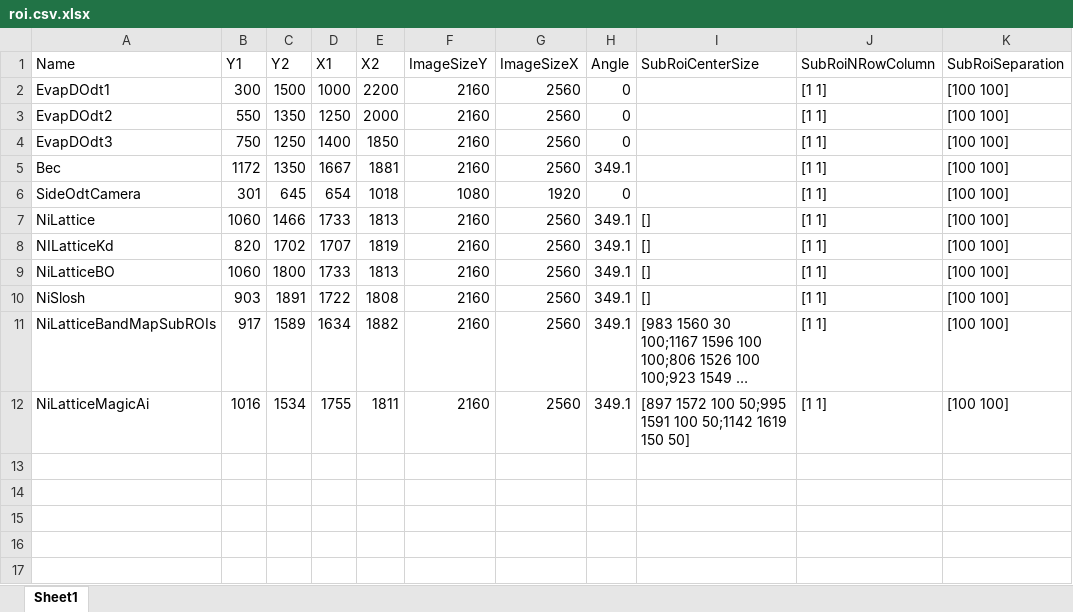
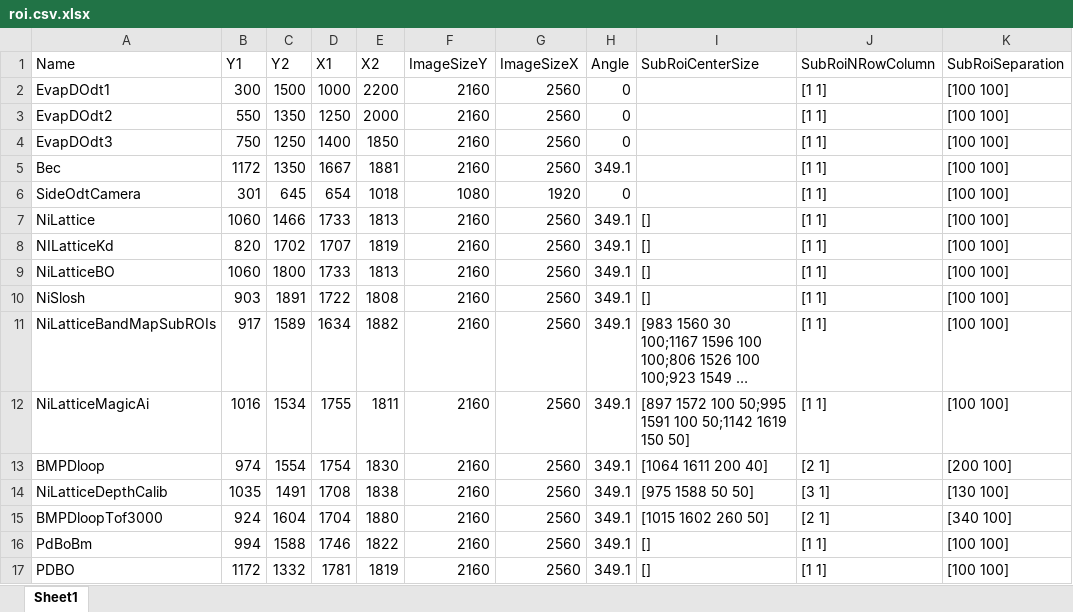
Before and after one commit to weldlabucsb/MuscleMuseum_Li, an Excel workbook: .config/acquisitionConfig/roi.csv.xlsx, sheet Sheet1, drawn as a sheet; long unchanged cells end in …; values as stored, in another font and other column widths than the file's, no borders; the diff names each change by its address in the sheet, - before the commit and + after, or states it on an @@ line.

```diff
--- a/.config/acquisitionConfig/roi.csv.xlsx (sheet Sheet1)
+++ b/.config/acquisitionConfig/roi.csv.xlsx (sheet Sheet1)
+row 13: BMPDloop | 974 | 1554 | 1754 | 1830 | 2160 | 2560 | 349.1 | [1064 1611 200 40] | [2 1] | [200 100]
+row 14: NiLatticeDepthCalib | 1035 | 1491 | 1708 | 1838 | 2160 | 2560 | 349.1 | [975 1588 50 50] | [3 1] | [130 100]
+row 15: BMPDloopTof3000 | 924 | 1604 | 1704 | 1880 | 2160 | 2560 | 349.1 | [1015 1602 260 50] | [2 1] | [340 100]
+row 16: PdBoBm | 994 | 1588 | 1746 | 1822 | 2160 | 2560 | 349.1 | [] | [1 1] | [100 100]
+row 17: PDBO | 1172 | 1332 | 1781 | 1819 | 2160 | 2560 | 349.1 | [] | [1 1] | [100 100]
```
Also changed, not shown: .config/becExpConfig/becExpType.csv.xlsx, 6 other files.
